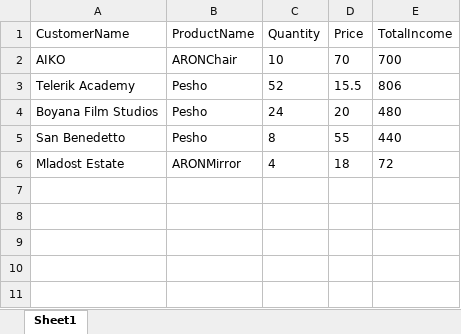
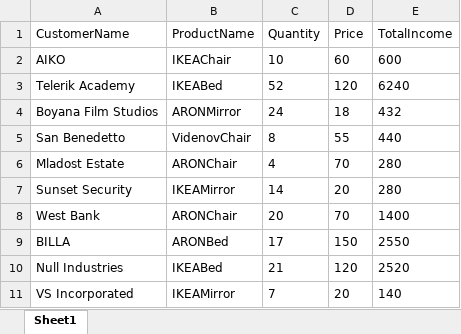
Before and after one commit to epitsin/Ice-Elemental, an Excel workbook: IceElemental/ExcelReports/Write/Furniture2007.xlsx, sheet Sheet1, drawn as a sheet; values as stored, in another font and other column widths than the file's, no borders; the diff names each change by its address in the sheet, - before the commit and + after, or states it on an @@ line.

```diff
--- a/IceElemental/ExcelReports/Write/Furniture2007.xlsx (sheet Sheet1)
+++ b/IceElemental/ExcelReports/Write/Furniture2007.xlsx (sheet Sheet1)
-B2 (ProductName): ARONChair
+B2 (ProductName): IKEAChair
-D2 (Price): 70
+D2 (Price): 60
-E2 (TotalIncome): 700
+E2 (TotalIncome): 600
-B3 (ProductName): Pesho
+B3 (ProductName): IKEABed
-D3 (Price): 15.5
+D3 (Price): 120
-E3 (TotalIncome): 806
+E3 (TotalIncome): 6240
-B4 (ProductName): Pesho
+B4 (ProductName): ARONMirror
-D4 (Price): 20
+D4 (Price): 18
-E4 (TotalIncome): 480
+E4 (TotalIncome): 432
-B5 (ProductName): Pesho
+B5 (ProductName): VidenovChair
-B6 (ProductName): ARONMirror
+B6 (ProductName): ARONChair
-D6 (Price): 18
+D6 (Price): 70
-E6 (TotalIncome): 72
+E6 (TotalIncome): 280
+row 7: Sunset Security | IKEAMirror | 14 | 20 | 280
+row 8: West Bank | ARONChair | 20 | 70 | 1400
+row 9: BILLA | ARONBed | 17 | 150 | 2550
+row 10: Null Industries | IKEABed | 21 | 120 | 2520
+row 11: VS Incorporated | IKEAMirror | 7 | 20 | 140
```
Also changed, not shown: 32 other files.
